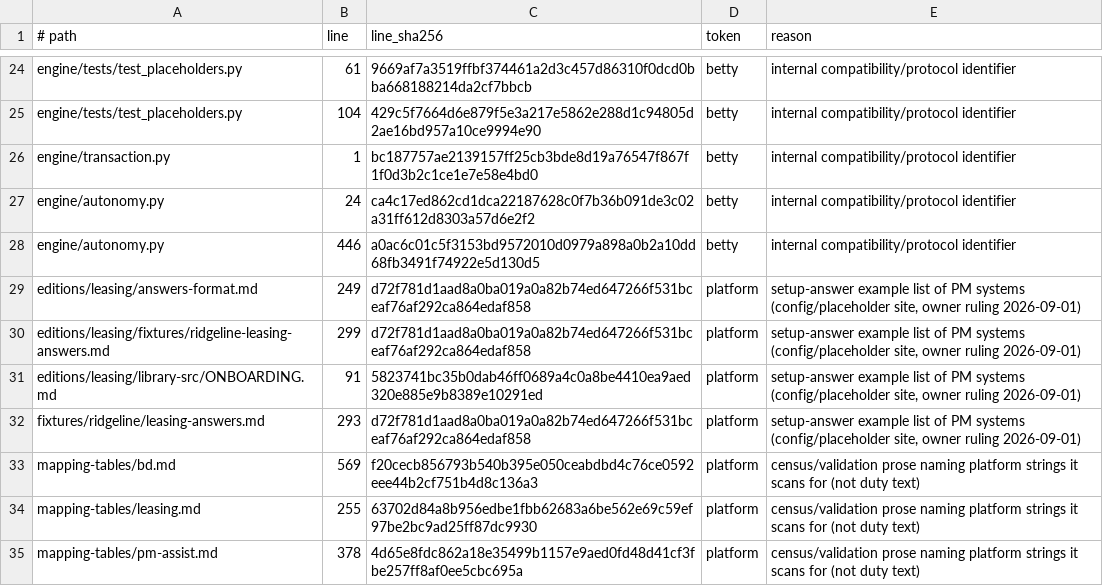
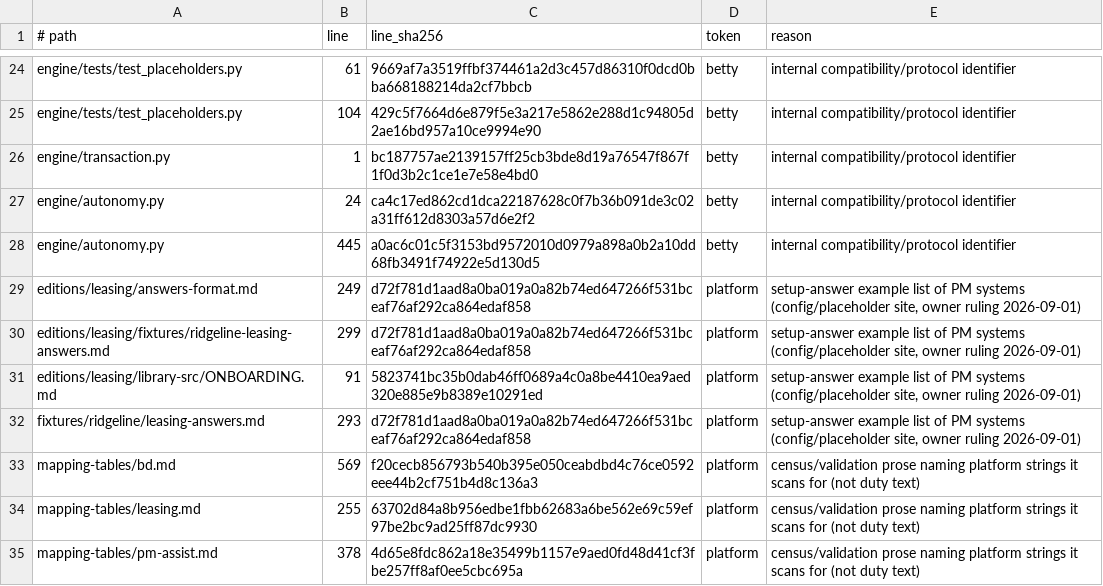
Before and after one commit to noogalabs/ascendops-pmagents, a TSV file: ci/internal-codename-allowlist.tsv, drawn as a sheet; only a part is shown, gaps mark what is left out.

```diff
--- a/ci/internal-codename-allowlist.tsv
+++ b/ci/internal-codename-allowlist.tsv
@@ -27,3 +27,3 @@ engine/transaction.py	1	bc187757ae2139157ff25cb3bde8d19a76547f867f1f0d3b2c1ce1e7
 engine/autonomy.py	24	ca4c17ed862cd1dca22187628c0f7b36b091de3c02a31ff612d8303a57d6e2f2	betty	internal compatibility/protocol identifier
-engine/autonomy.py	446	a0ac6c01c5f3153bd9572010d0979a898a0b2a10dd68fb3491f74922e5d130d5	betty	internal compatibility/protocol identifier
+engine/autonomy.py	445	a0ac6c01c5f3153bd9572010d0979a898a0b2a10dd68fb3491f74922e5d130d5	betty	internal compatibility/protocol identifier
 editions/leasing/answers-format.md	249	d72f781d1aad8a0ba019a0a82b74ed647266f531bceaf76af292ca864edaf858	platform	setup-answer example list of PM systems (config/placeholder site, owner ruling 2026-09-01)
```
Also changed, not shown: 3 other files.
